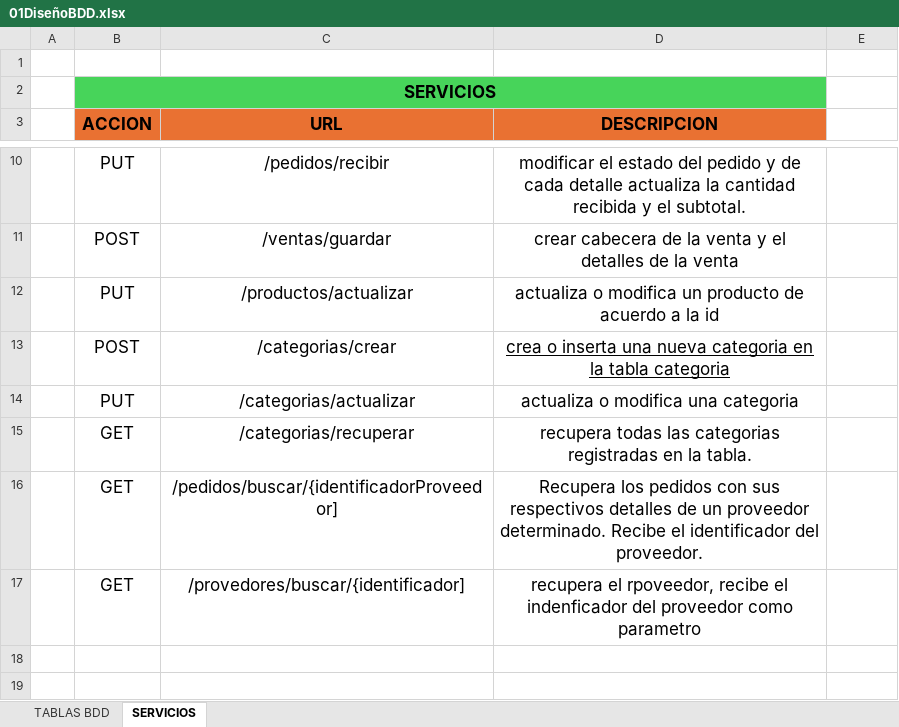
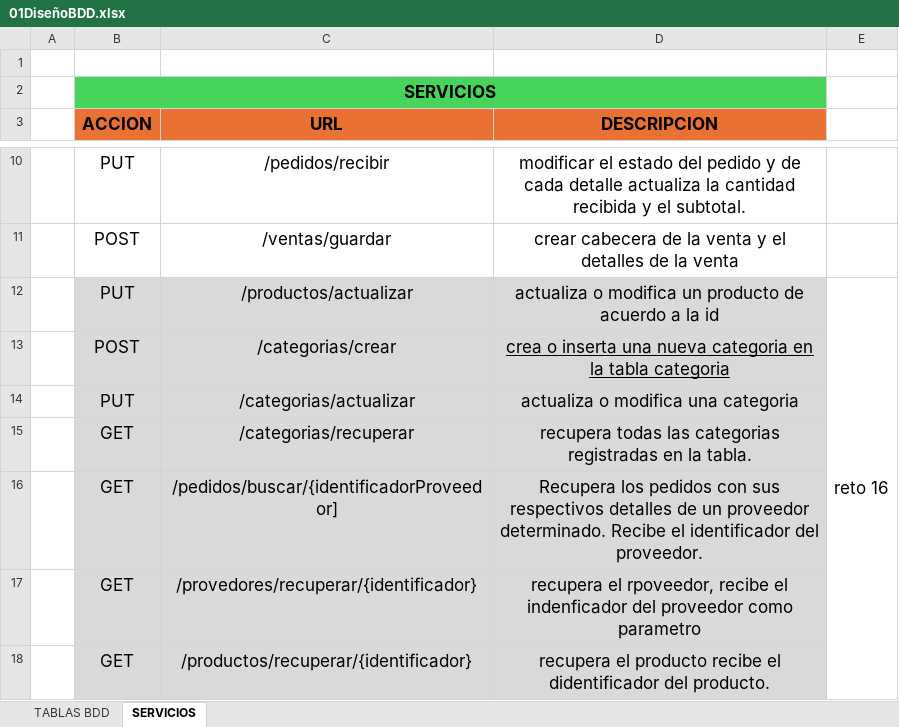
Before and after one commit to edwincusin/inventarioM3, an Excel workbook: Base de Datos/01DiseñoBDD.xlsx, sheet SERVICIOS, drawn as a sheet; only a part is shown, gaps mark what is left out; values as stored, in another font and other column widths than the file's, no borders; the diff names each change by its address in the sheet, - before the commit and + after, or states it on an @@ line.

Commit message:
IMPLEMENTACION DE METODOS Y SERVICIOS PARA RECUPERAR PRODUCTO CON IDENTIFICADOR || RETO 16 SERVICIOS VARIOS ||funciona ok

```diff
--- a/Base de Datos/01DiseñoBDD.xlsx (sheet SERVICIOS)
+++ b/Base de Datos/01DiseñoBDD.xlsx (sheet SERVICIOS)
-B12:D17 fill: none
+B12:D17 fill: #D9D9D9
-E12: (empty)
+E12: reto 16
+E12:E18 merged
-C17 (URL): /provedores/buscar/{identificador]
+C17 (URL): /provedores/recuperar/{identificador}
+row 18:  | GET | /productos/recuperar/{identificador} | recupera el producto recibe el didentificador del producto.
```
Also changed, not shown: sheet TABLAS BDD, 7 other files.
